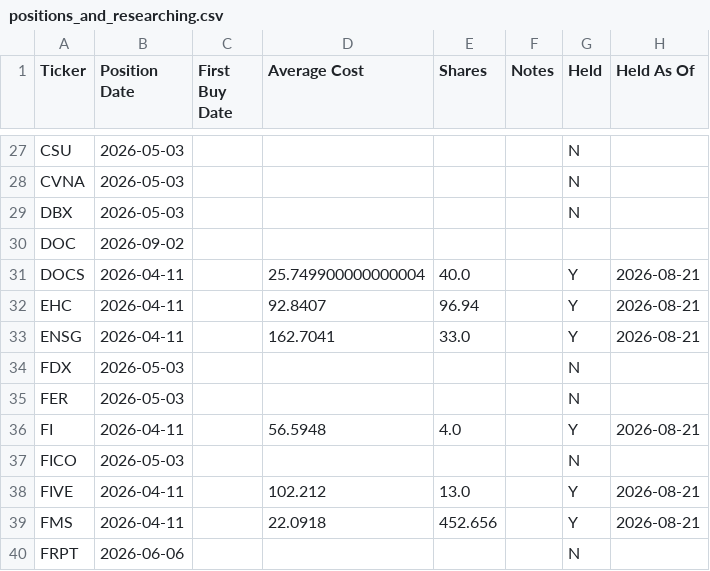
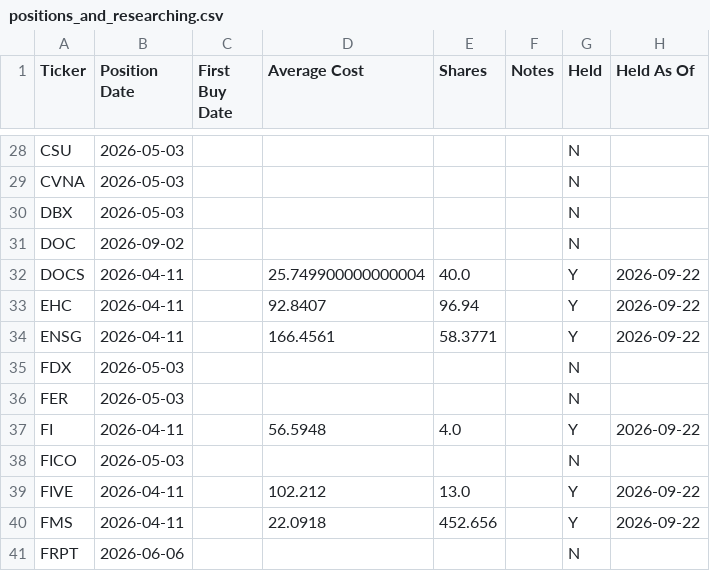
Before and after one commit to jroypeterson/Coverage-Manager, a CSV file: data/positions_and_researching.csv, drawn as a sheet; only a part is shown, gaps mark what is left out; addresses are those after the commit; the diff covers the shown part only; the diff names each change by its address in the sheet, - before the commit and + after, or states it on an @@ line.

```diff
--- a/data/positions_and_researching.csv
+++ b/data/positions_and_researching.csv
-G31 (Held): (empty)
+G31 (Held): N
-H32:H34 (Held As Of): 2026-08-21
+H32:H34 (Held As Of): 2026-09-22
-D34 (Average Cost): 162.7041
+D34 (Average Cost): 166.4561
-E34 (Shares): 33.0
+E34 (Shares): 58.3771
-H37 (Held As Of): 2026-08-21
+H37 (Held As Of): 2026-09-22
-H39:H40 (Held As Of): 2026-08-21
+H39:H40 (Held As Of): 2026-09-22
```
Also changed, not shown: 3 added rows and 52 edited cells elsewhere in this file.
